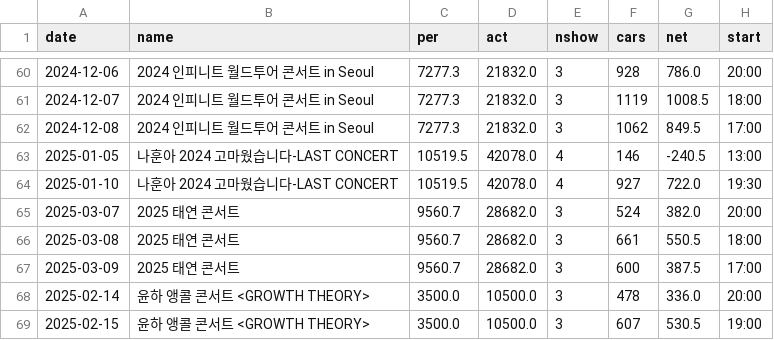
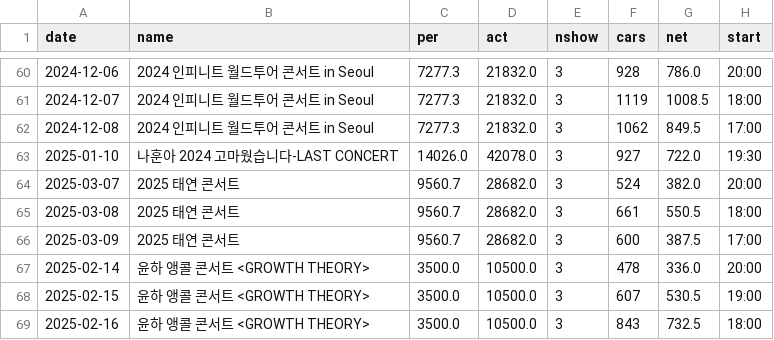
Before and after one commit to emma990622-lgtm/olpark-traffic, a CSV file: data/processed/aud_cars.csv, drawn as a sheet; only a part is shown, gaps mark what is left out; the shorter side is filled out with more unchanged rows.

```diff
--- a/data/processed/aud_cars.csv
+++ b/data/processed/aud_cars.csv
@@ -62,4 +62,3 @@
 2024-12-08,2024 인피니트 월드투어 콘서트 in Seoul,7277.3,21832.0,3,1062,849.5,17:00
-2025-01-05,나훈아 2024 고마웠습니다-LAST CONCERT,10519.5,42078.0,4,146,-240.5,13:00
-2025-01-10,나훈아 2024 고마웠습니다-LAST CONCERT,10519.5,42078.0,4,927,722.0,19:30
+2025-01-10,나훈아 2024 고마웠습니다-LAST CONCERT,14026.0,42078.0,3,927,722.0,19:30
 2025-03-07,2025 태연 콘서트,9560.7,28682.0,3,524,382.0,20:00
```
Also changed, not shown: data/processed/exit_gate_pairs.csv, data/processed/exit_weather_shows.csv, 23 other files.
